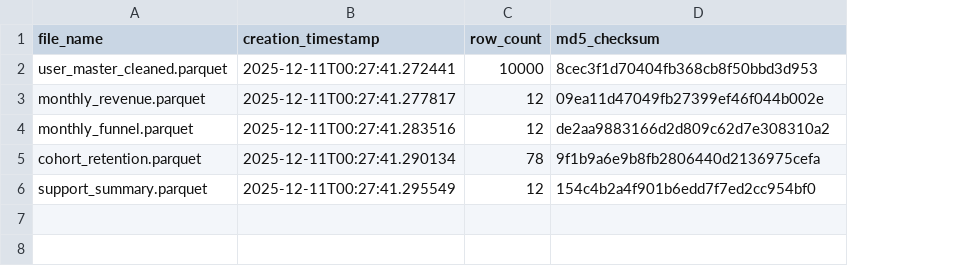
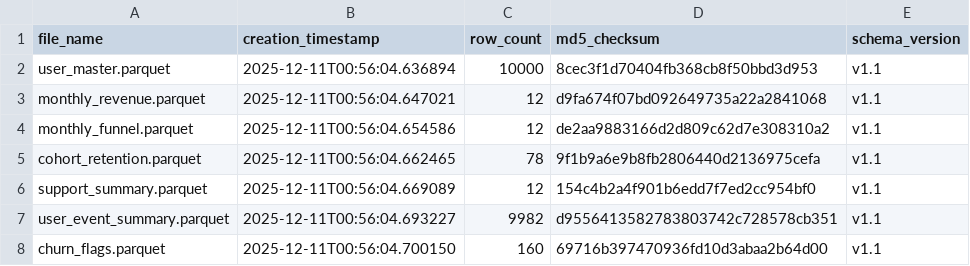
Before and after one commit to PatilVarad2022/P5_SaaS_Customer_Journey_Analytics, a CSV file: 06_Exports/export_manifest.csv, drawn as a sheet; the diff names each change by its address in the sheet, - before the commit and + after, or states it on an @@ line.

```diff
--- a/06_Exports/export_manifest.csv
+++ b/06_Exports/export_manifest.csv
+column E (schema_version), rows 2-6: all v1.1
-A2 (file_name): user_master_cleaned.parquet
+A2 (file_name): user_master.parquet
-B2 (creation_timestamp): 2025-12-11T00:27:41.272441
+B2 (creation_timestamp): 2025-12-11T00:56:04.636894
-B3 (creation_timestamp): 2025-12-11T00:27:41.277817
+B3 (creation_timestamp): 2025-12-11T00:56:04.647021
-D3 (md5_checksum): 09ea11d47049fb27399ef46f044b002e
+D3 (md5_checksum): d9fa674f07bd092649735a22a2841068
-B4 (creation_timestamp): 2025-12-11T00:27:41.283516
+B4 (creation_timestamp): 2025-12-11T00:56:04.654586
-B5 (creation_timestamp): 2025-12-11T00:27:41.290134
+B5 (creation_timestamp): 2025-12-11T00:56:04.662465
-B6 (creation_timestamp): 2025-12-11T00:27:41.295549
+B6 (creation_timestamp): 2025-12-11T00:56:04.669089
+row 7: user_event_summary.parquet | 2025-12-11T00:56:04.693227 | 9982 | d9556413582783803742c728578cb351 | v1.1
+row 8: churn_flags.parquet | 2025-12-11T00:56:04.700150 | 160 | 69716b397470936fd10d3abaa2b64d00 | v1.1
```
Also changed, not shown: 37 other files.
